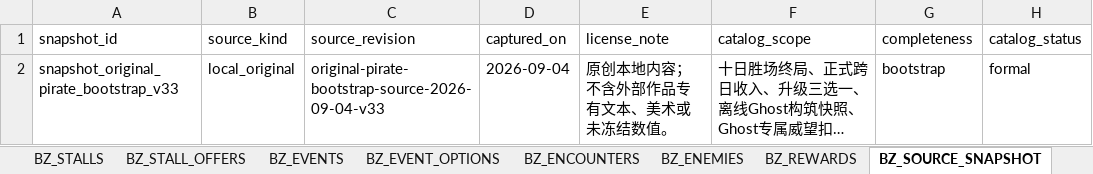
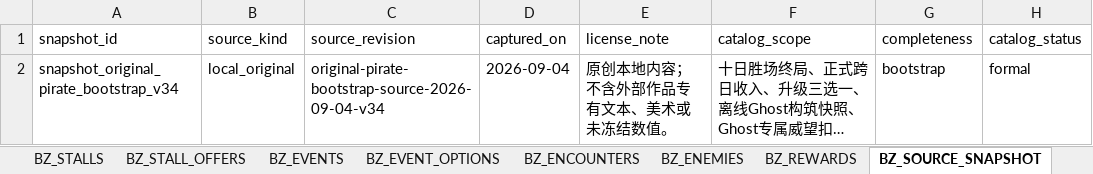
Before and after one commit to jyf0330/ysbzs, an Excel workbook: xlsx/ysbzs_master.xlsx, sheet BZ_SOURCE_SNAPSHOT, drawn as a sheet; long unchanged cells end in …; values as stored, in another font and other column widths than the file's, no borders; the diff names each change by its address in the sheet, - before the commit and + after, or states it on an @@ line.

```diff
--- a/xlsx/ysbzs_master.xlsx (sheet BZ_SOURCE_SNAPSHOT)
+++ b/xlsx/ysbzs_master.xlsx (sheet BZ_SOURCE_SNAPSHOT)
-A2 (snapshot_id): snapshot_original_pirate_bootstrap_v33
+A2 (snapshot_id): snapshot_original_pirate_bootstrap_v34
-C2 (source_revision): original-pirate-bootstrap-source-2026-09-04-v33
+C2 (source_revision): original-pirate-bootstrap-source-2026-09-04-v34
```
Also changed, not shown: sheet BZ_GAMEPLAY, sheet BZ_GHOST_SNAPSHOTS, other sheet tabs, 15 other files.
